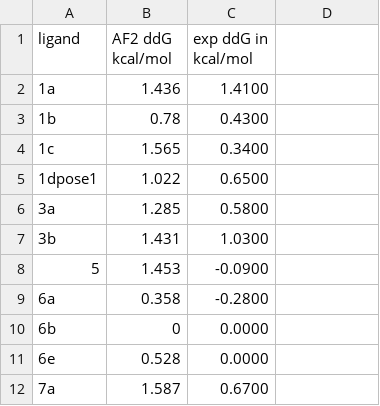
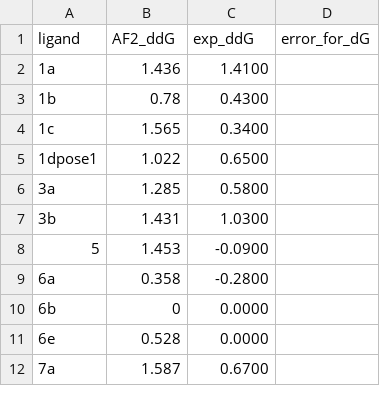
Before and after one commit to jasmin-guven/basic_dynamic_analysis, a CSV file: data/thrombin_data.csv, drawn as a sheet.

```diff
--- a/data/thrombin_data.csv
+++ b/data/thrombin_data.csv
@@ -1,2 +1,2 @@
-ligand,AF2 ddG kcal/mol,exp ddG in kcal/mol
+ligand,AF2_ddG,exp_ddG,error_for_dG
 1a,1.436,1.4100
```
Also changed, not shown: data/jnk1_data.csv.
